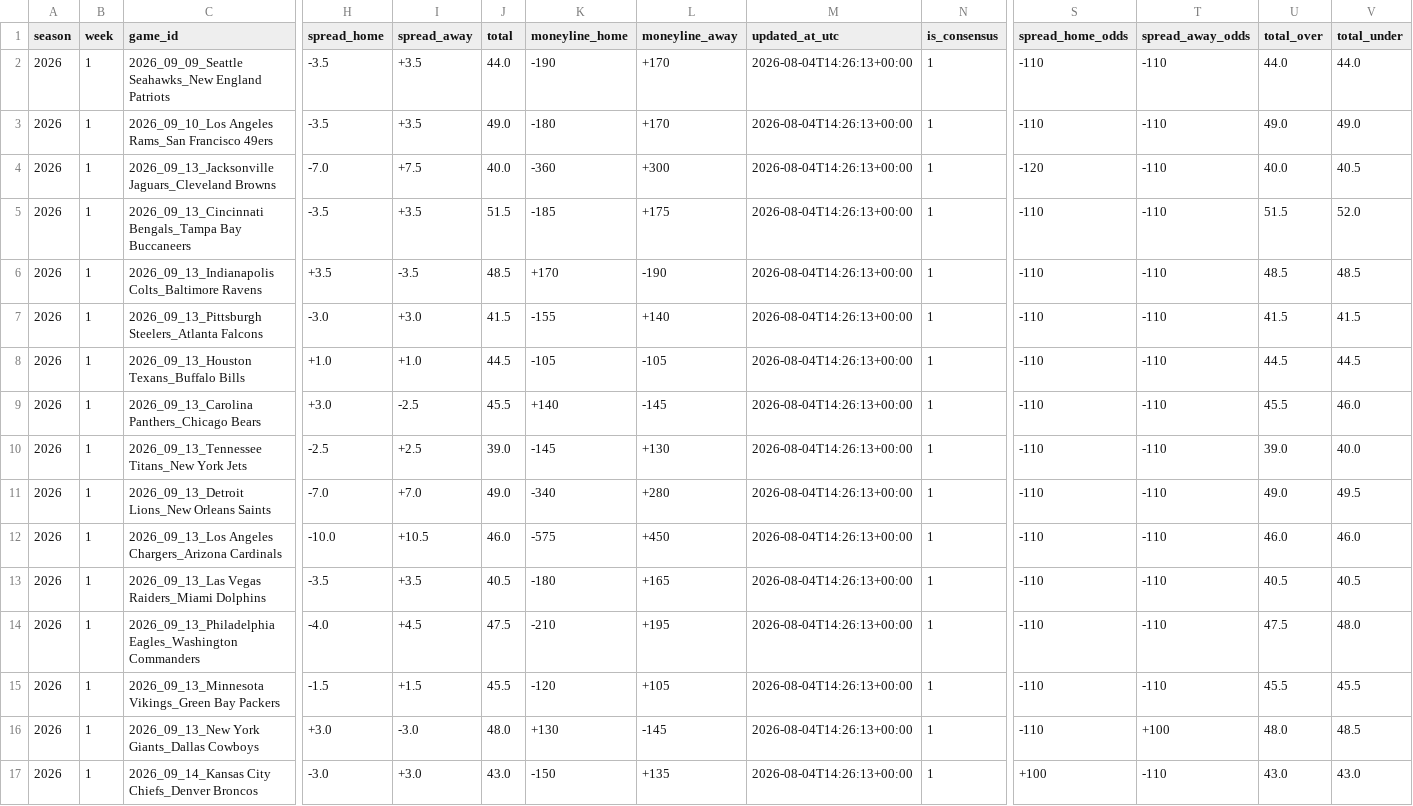
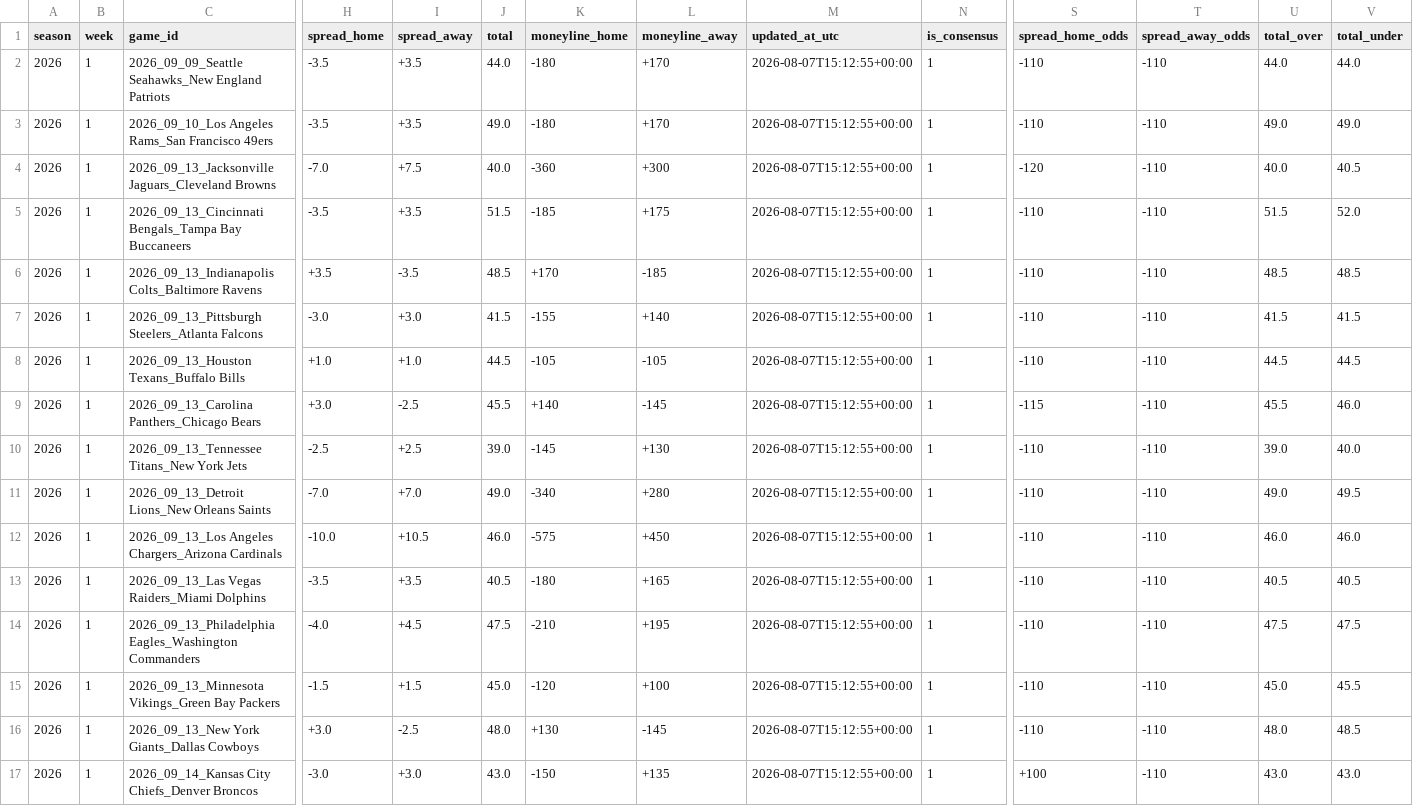
Before and after one commit to Clownworldenjoyer76/nikki_and_mat_bets, a CSV file: docs/data/weekly/2026_wk01_odds.csv, drawn as a sheet; only a part is shown, gaps mark what is left out; the diff names each change by its address in the sheet, - before the commit and + after, or states it on an @@ line.

```diff
--- a/docs/data/weekly/2026_wk01_odds.csv
+++ b/docs/data/weekly/2026_wk01_odds.csv
-K2 (moneyline_home): -190
+K2 (moneyline_home): -180
-M2:M17 (updated_at_utc): 2026-08-04T14:26:13+00:00
+M2:M17 (updated_at_utc): 2026-08-07T15:12:55+00:00
-L6 (moneyline_away): -190
+L6 (moneyline_away): -185
-S9 (spread_home_odds): -110
+S9 (spread_home_odds): -115
-V14 (total_under): 48.0
+V14 (total_under): 47.5
-J15 (total): 45.5
+J15 (total): 45.0
-L15 (moneyline_away): +105
+L15 (moneyline_away): +100
-U15 (total_over): 45.5
+U15 (total_over): 45.0
-I16 (spread_away): -3.0
+I16 (spread_away): -2.5
-T16 (spread_away_odds): +100
+T16 (spread_away_odds): -110
```
Also changed, not shown: docs/data/weekly/latest.csv.
